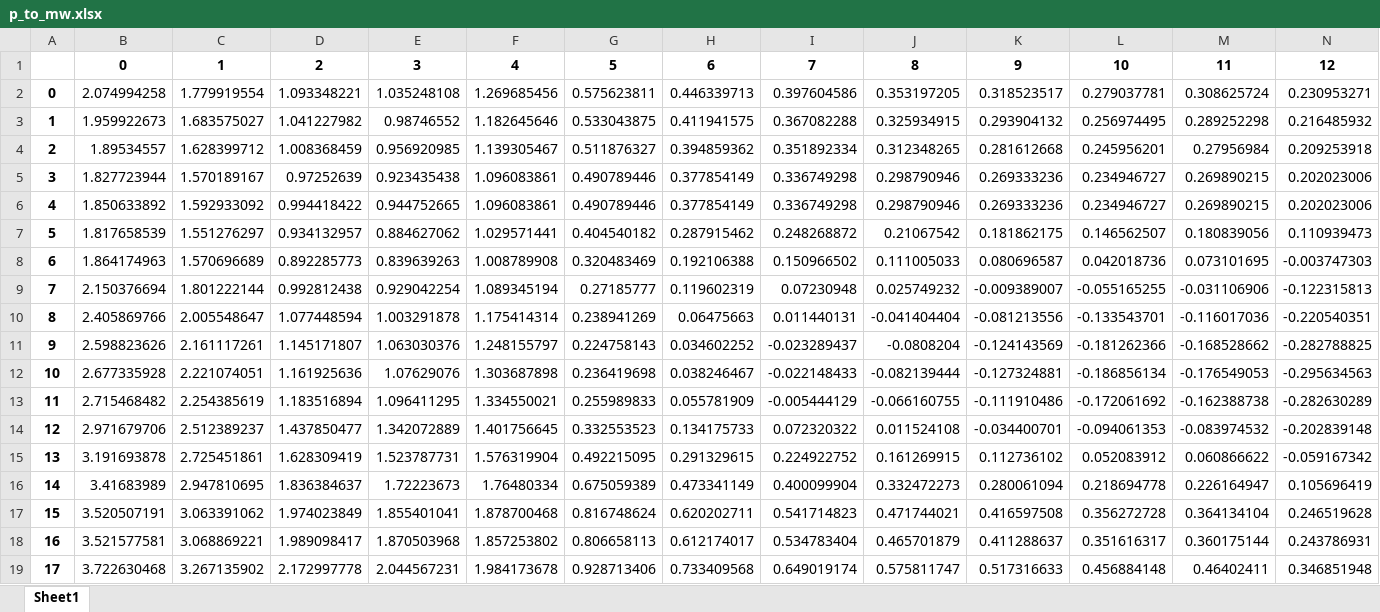
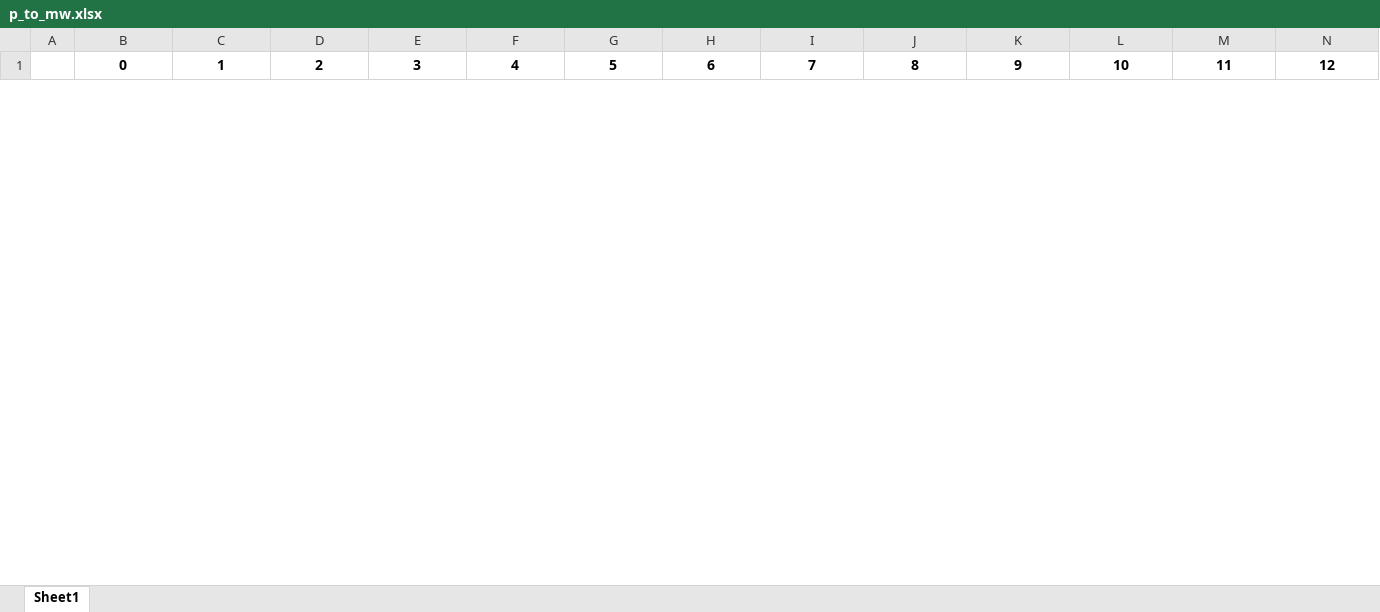
Before and after one commit to hexen4/powersystemRL, an Excel workbook: data/derived/res_line/p_to_mw.xlsx, sheet Sheet1, drawn as a sheet; only a part is shown; values as stored, in another font and other column widths than the file's, no borders; removed rows and columns are numbered as before the commit, all else as after; rows hold the shown columns only; the diff covers the shown part only; the diff names each change by its address in the sheet, - before the commit and + after, or states it on an @@ line.

```diff
--- a/data/derived/res_line/p_to_mw.xlsx (sheet Sheet1)
+++ b/data/derived/res_line/p_to_mw.xlsx (sheet Sheet1)
-row 2: 0 | 2.074994258 | 1.779919554 | 1.093348221 | 1.035248108 | 1.269685456 | 0.575623811 | 0.446339713 | 0.397604586 | 0.353197205 | 0.318523517 | 0.279037781 | 0.308625724 | 0.230953271
-row 3: 1 | 1.959922673 | 1.683575027 | 1.041227982 | 0.98746552 | 1.182645646 | 0.533043875 | 0.411941575 | 0.367082288 | 0.325934915 | 0.293904132 | 0.256974495 | 0.289252298 | 0.216485932
-row 4: 2 | 1.89534557 | 1.628399712 | 1.008368459 | 0.956920985 | 1.139305467 | 0.511876327 | 0.394859362 | 0.351892334 | 0.312348265 | 0.281612668 | 0.245956201 | 0.27956984 | 0.209253918
-row 5: 3 | 1.827723944 | 1.570189167 | 0.97252639 | 0.923435438 | 1.096083861 | 0.490789446 | 0.377854149 | 0.336749298 | 0.298790946 | 0.269333236 | 0.234946727 | 0.269890215 | 0.202023006
-row 6: 4 | 1.850633892 | 1.592933092 | 0.994418422 | 0.944752665 | 1.096083861 | 0.490789446 | 0.377854149 | 0.336749298 | 0.298790946 | 0.269333236 | 0.234946727 | 0.269890215 | 0.202023006
-row 7: 5 | 1.817658539 | 1.551276297 | 0.934132957 | 0.884627062 | 1.029571441 | 0.404540182 | 0.287915462 | 0.248268872 | 0.21067542 | 0.181862175 | 0.146562507 | 0.180839056 | 0.110939473
-row 8: 6 | 1.864174963 | 1.570696689 | 0.892285773 | 0.839639263 | 1.008789908 | 0.320483469 | 0.192106388 | 0.150966502 | 0.111005033 | 0.080696587 | 0.042018736 | 0.073101695 | -0.003747303
-row 9: 7 | 2.150376694 | 1.801222144 | 0.992812438 | 0.929042254 | 1.089345194 | 0.27185777 | 0.119602319 | 0.07230948 | 0.025749232 | -0.009389007 | -0.055165255 | -0.031106906 | -0.122315813
-row 10: 8 | 2.405869766 | 2.005548647 | 1.077448594 | 1.003291878 | 1.175414314 | 0.238941269 | 0.06475663 | 0.011440131 | -0.041404404 | -0.081213556 | -0.133543701 | -0.116017036 | -0.220540351
-row 11: 9 | 2.598823626 | 2.161117261 | 1.145171807 | 1.063030376 | 1.248155797 | 0.224758143 | 0.034602252 | -0.023289437 | -0.0808204 | -0.124143569 | -0.181262366 | -0.168528662 | -0.282788825
-row 12: 10 | 2.677335928 | 2.221074051 | 1.161925636 | 1.07629076 | 1.303687898 | 0.236419698 | 0.038246467 | -0.022148433 | -0.082139444 | -0.127324881 | -0.186856134 | -0.176549053 | -0.295634563
-row 13: 11 | 2.715468482 | 2.254385619 | 1.183516894 | 1.096411295 | 1.334550021 | 0.255989833 | 0.055781909 | -0.005444129 | -0.066160755 | -0.111910486 | -0.172061692 | -0.162388738 | -0.282630289
-row 14: 12 | 2.971679706 | 2.512389237 | 1.437850477 | 1.342072889 | 1.401756645 | 0.332553523 | 0.134175733 | 0.072320322 | 0.011524108 | -0.034400701 | -0.094061353 | -0.083974532 | -0.202839148
-row 15: 13 | 3.191693878 | 2.725451861 | 1.628309419 | 1.523787731 | 1.576319904 | 0.492215095 | 0.291329615 | 0.224922752 | 0.161269915 | 0.112736102 | 0.052083912 | 0.060866622 | -0.059167342
-row 16: 14 | 3.41683989 | 2.947810695 | 1.836384637 | 1.72223673 | 1.76480334 | 0.675059389 | 0.473341149 | 0.400099904 | 0.332472273 | 0.280061094 | 0.218694778 | 0.226164947 | 0.105696419
-row 17: 15 | 3.520507191 | 3.063391062 | 1.974023849 | 1.855401041 | 1.878700468 | 0.816748624 | 0.620202711 | 0.541714823 | 0.471744021 | 0.416597508 | 0.356272728 | 0.364134104 | 0.246519628
-row 18: 16 | 3.521577581 | 3.068869221 | 1.989098417 | 1.870503968 | 1.857253802 | 0.806658113 | 0.612174017 | 0.534783404 | 0.465701879 | 0.411288637 | 0.351616317 | 0.360175144 | 0.243786931
-row 19: 17 | 3.722630468 | 3.267135902 | 2.172997778 | 2.044567231 | 1.984173678 | 0.928713406 | 0.733409568 | 0.649019174 | 0.575811747 | 0.517316633 | 0.456884148 | 0.46402411 | 0.346851948
```
Also changed, not shown: 2 added rows and 6 removed rows elsewhere in this sheet, data/derived/res_bus/vm_pu.xlsx, data/derived/res_gen/p_mw.xlsx, 18 other files.
